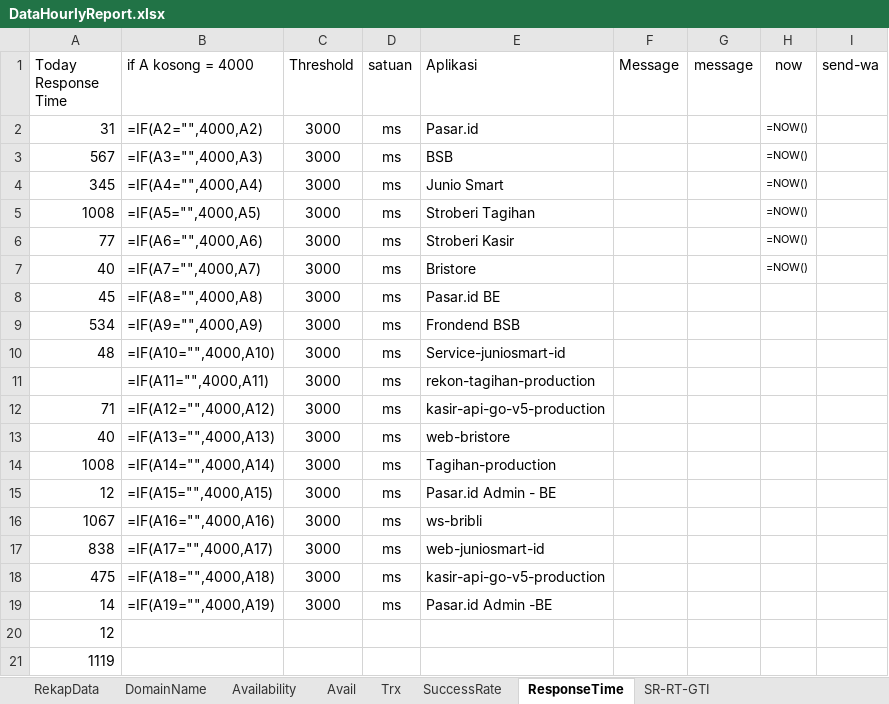
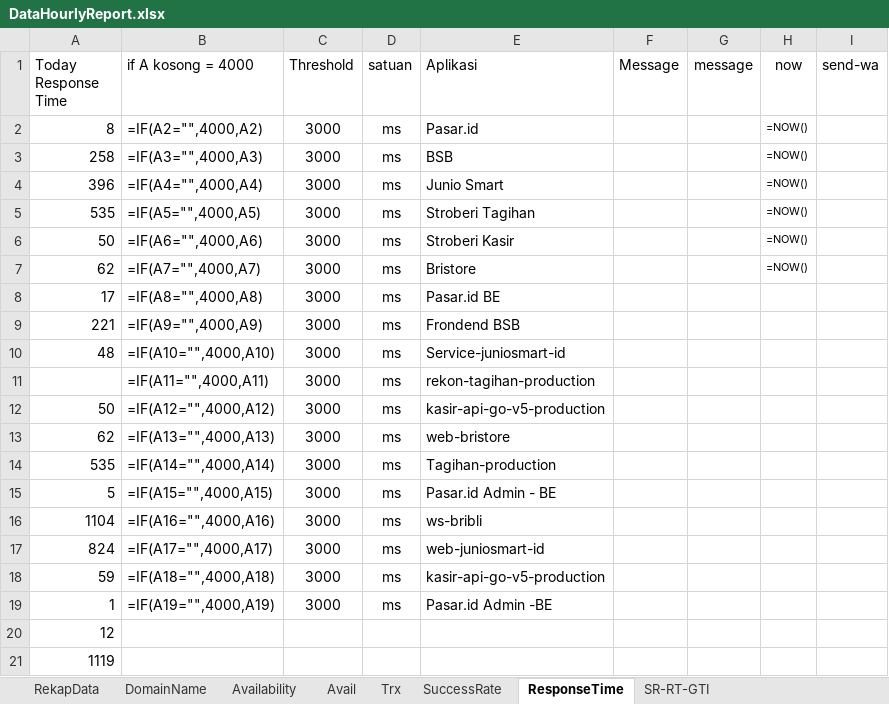
Before and after one commit to michaelgeorgisva/uipath-incident-ecoops, an Excel workbook: data/DataHourlyReport.xlsx, sheet ResponseTime, drawn as a sheet; only a part is shown; values as stored, in another font and other column widths than the file's, no borders; formulas without a stored value are shown as written; the diff names each change by its address in the sheet, - before the commit and + after, or states it on an @@ line.

```diff
--- a/data/DataHourlyReport.xlsx (sheet ResponseTime)
+++ b/data/DataHourlyReport.xlsx (sheet ResponseTime)
-A2 (Today Response Time): 31
+A2 (Today Response Time): 8
-A3 (Today Response Time): 567
+A3 (Today Response Time): 258
-A4 (Today Response Time): 345
+A4 (Today Response Time): 396
-A5 (Today Response Time): 1008
+A5 (Today Response Time): 535
-A6 (Today Response Time): 77
+A6 (Today Response Time): 50
-A7 (Today Response Time): 40
+A7 (Today Response Time): 62
-A8 (Today Response Time): 45
+A8 (Today Response Time): 17
-A9 (Today Response Time): 534
+A9 (Today Response Time): 221
-A12 (Today Response Time): 71
+A12 (Today Response Time): 50
-A13 (Today Response Time): 40
+A13 (Today Response Time): 62
-A14 (Today Response Time): 1008
+A14 (Today Response Time): 535
-A15 (Today Response Time): 12
+A15 (Today Response Time): 5
-A16 (Today Response Time): 1067
+A16 (Today Response Time): 1104
-A17 (Today Response Time): 838
+A17 (Today Response Time): 824
-A18 (Today Response Time): 475
+A18 (Today Response Time): 59
-A19 (Today Response Time): 14
+A19 (Today Response Time): 1
```
Also changed, not shown: sheet Brimola-CBM-KLASTERKU, sheet Availability, sheet RekapData, sheet SR-RT-GTI, sheet SuccessRate, 11 other files.
